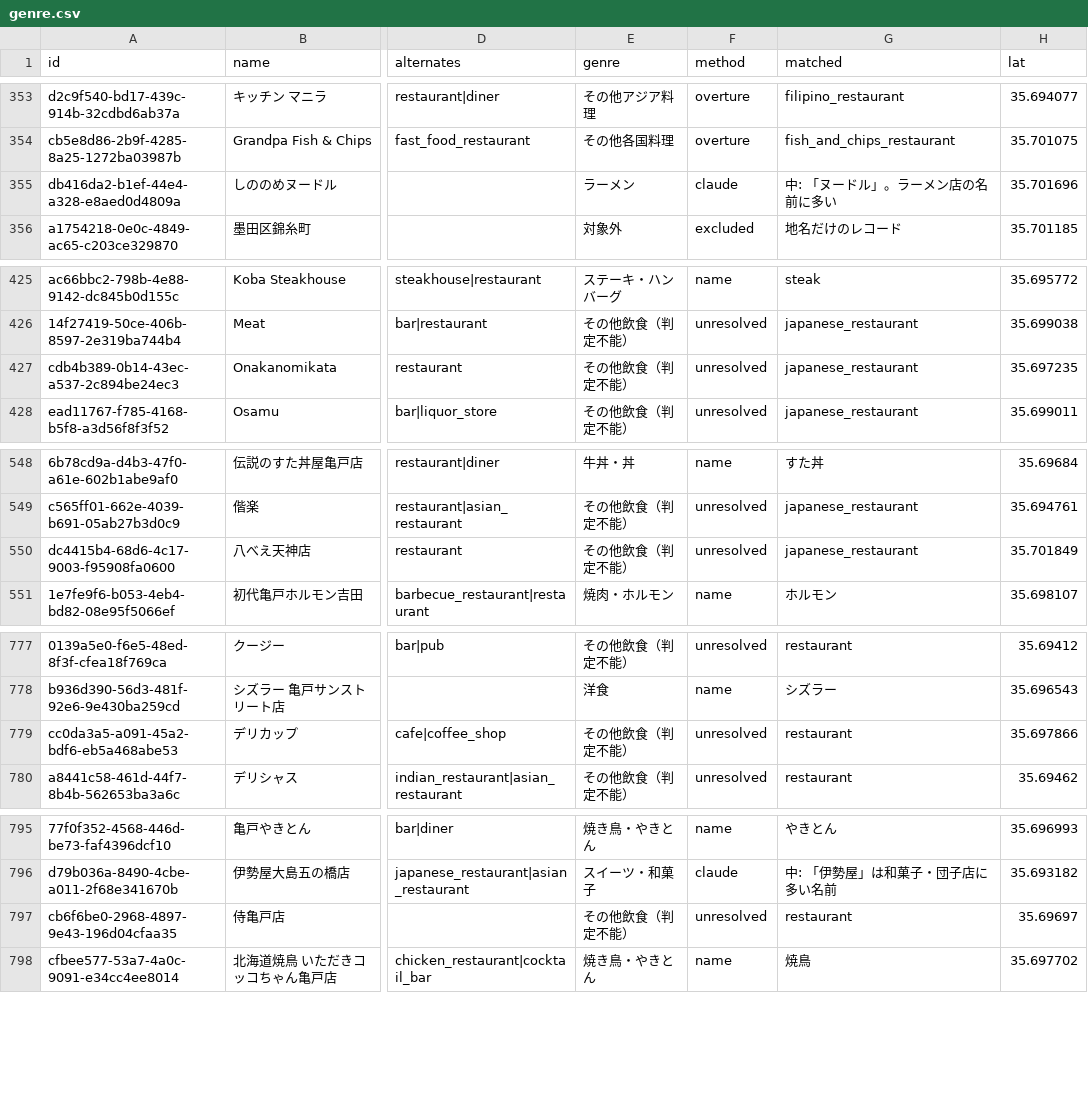
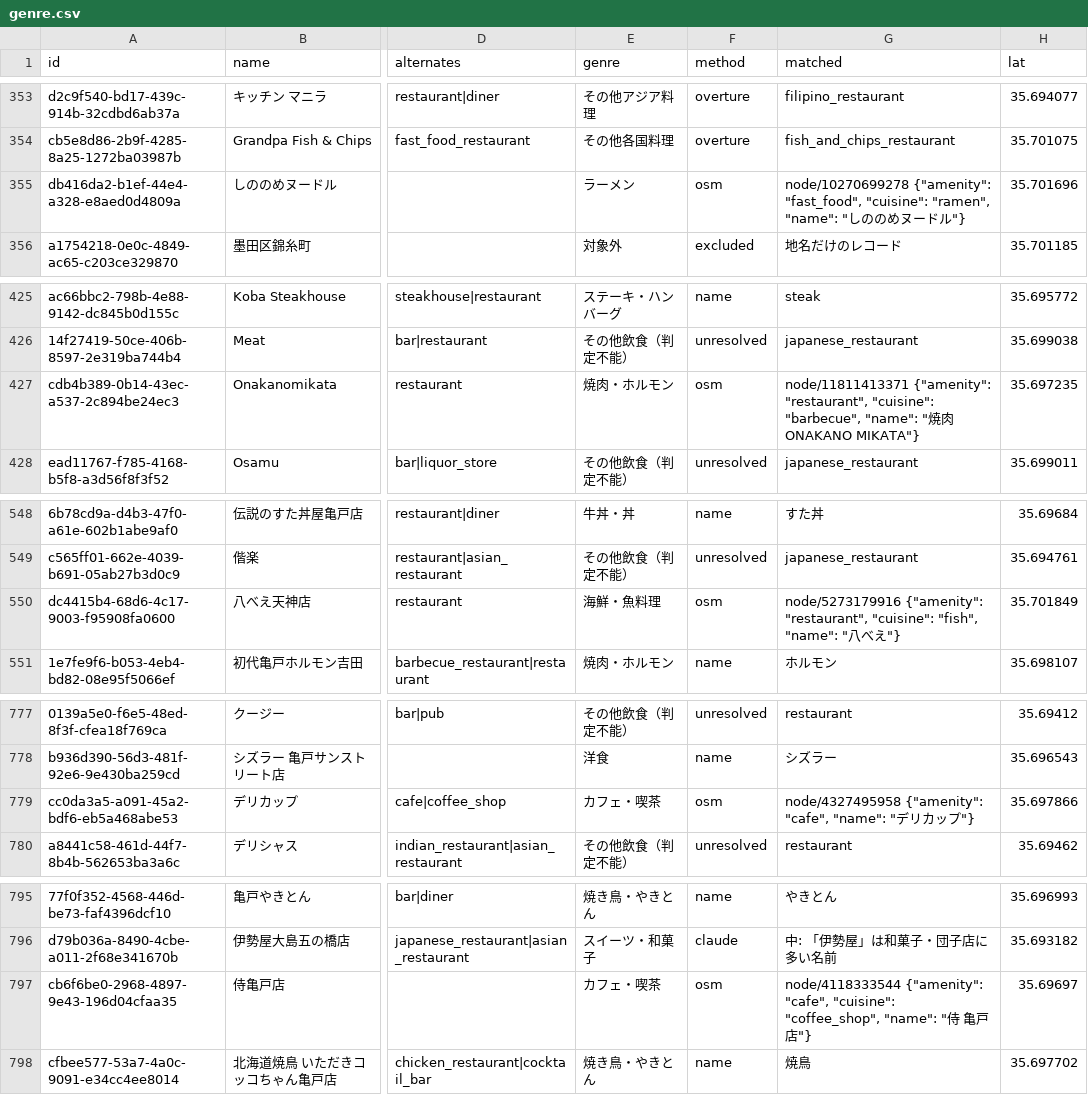
Before and after one commit to kanazawatakashi-lgtm/station-food-genre, a CSV file: data/kameido/genre.csv, drawn as a sheet; only a part is shown, gaps mark what is left out; the diff names each change by its address in the sheet, - before the commit and + after, or states it on an @@ line.

```diff
--- a/data/kameido/genre.csv
+++ b/data/kameido/genre.csv
-F355 (method): claude
+F355 (method): osm
-G355 (matched): 中: 「ヌードル」。ラーメン店の名前に多い
+G355 (matched): node/10270699278 {"amenity": "fast_food", "cuisine": "ramen", "name": "しののめヌードル"}
-E427 (genre): その他飲食（判定不能）
+E427 (genre): 焼肉・ホルモン
-F427 (method): unresolved
+F427 (method): osm
-G427 (matched): japanese_restaurant
+G427 (matched): node/11811413371 {"amenity": "restaurant", "cuisine": "barbecue", "name": "焼肉 ONAKANO MIKATA"}
-E550 (genre): その他飲食（判定不能）
+E550 (genre): 海鮮・魚料理
-F550 (method): unresolved
+F550 (method): osm
-G550 (matched): japanese_restaurant
+G550 (matched): node/5273179916 {"amenity": "restaurant", "cuisine": "fish", "name": "八べえ"}
-E779 (genre): その他飲食（判定不能）
+E779 (genre): カフェ・喫茶
-F779 (method): unresolved
+F779 (method): osm
-G779 (matched): restaurant
+G779 (matched): node/4327495958 {"amenity": "cafe", "name": "デリカップ"}
-E797 (genre): その他飲食（判定不能）
+E797 (genre): カフェ・喫茶
-F797 (method): unresolved
+F797 (method): osm
-G797 (matched): restaurant
+G797 (matched): node/4118333544 {"amenity": "cafe", "cuisine": "coffee_shop", "name": "侍 亀戸店"}
```
Also changed, not shown: 3 other files.
